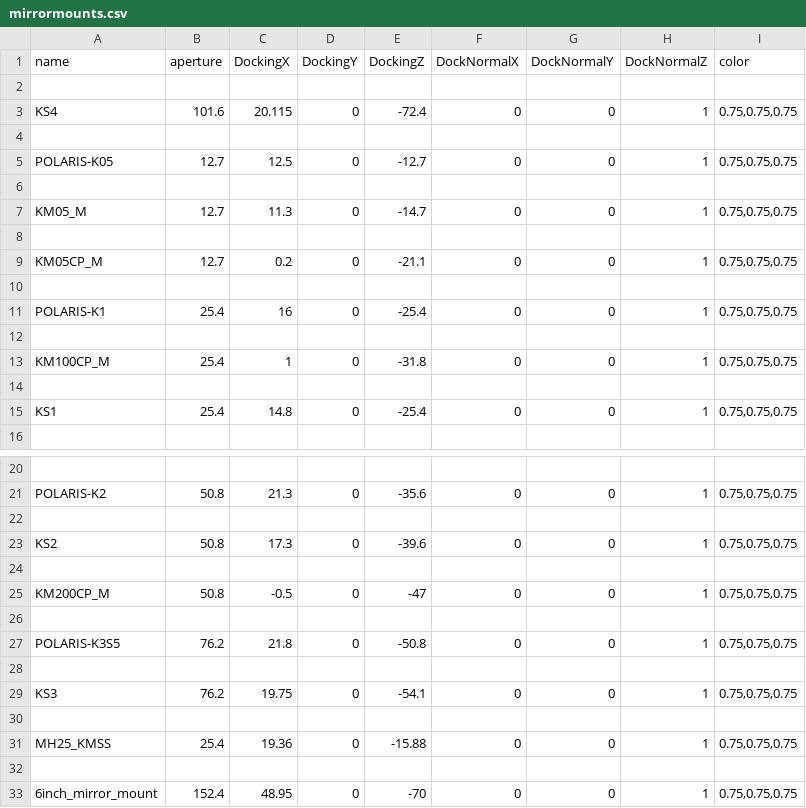
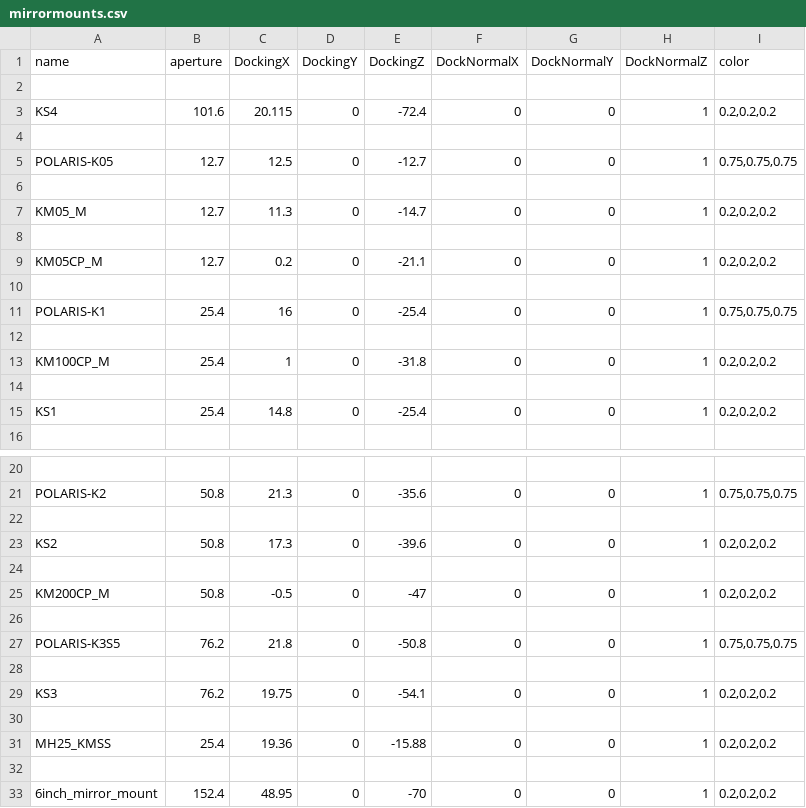
Before and after one commit to klee-mens/LaserCAD, a CSV file: freecad_models/mount_meshes/mirror/mirrormounts.csv, drawn as a sheet; only a part is shown, gaps mark what is left out.

```diff
--- a/freecad_models/mount_meshes/mirror/mirrormounts.csv
+++ b/freecad_models/mount_meshes/mirror/mirrormounts.csv
@@ -2,3 +2,3 @@ name,aperture,DockingX,DockingY,DockingZ,DockNormalX,DockNormalY,DockNormalZ,col
 ,,,,,,,,
-KS4,101.6,20.115,0,-72.4,0,0,1,"0.75,0.75,0.75"
+KS4,101.6,20.115,0,-72.4,0,0,1,"0.2,0.2,0.2"
 ,,,,,,,,
@@ -6,5 +6,5 @@ POLARIS-K05,12.7,12.5,0,-12.7,0,0,1,"0.75,0.75,0.75"
 ,,,,,,,,
-KM05_M,12.7,11.3,0,-14.7,0,0,1,"0.75,0.75,0.75"
+KM05_M,12.7,11.3,0,-14.7,0,0,1,"0.2,0.2,0.2"
 ,,,,,,,,
-KM05CP_M,12.7,0.2,0,-21.1,0,0,1,"0.75,0.75,0.75"
+KM05CP_M,12.7,0.2,0,-21.1,0,0,1,"0.2,0.2,0.2"
 ,,,,,,,,
@@ -12,5 +12,5 @@ POLARIS-K1,25.4,16,0,-25.4,0,0,1,"0.75,0.75,0.75"
 ,,,,,,,,
-KM100CP_M,25.4,1,0,-31.8,0,0,1,"0.75,0.75,0.75"
+KM100CP_M,25.4,1,0,-31.8,0,0,1,"0.2,0.2,0.2"
 ,,,,,,,,
-KS1,25.4,14.8,0,-25.4,0,0,1,"0.75,0.75,0.75"
+KS1,25.4,14.8,0,-25.4,0,0,1,"0.2,0.2,0.2"
 ,,,,,,,,
@@ -22,5 +22,5 @@ POLARIS-K2,50.8,21.3,0,-35.6,0,0,1,"0.75,0.75,0.75"
 ,,,,,,,,
-KS2,50.8,17.3,0,-39.6,0,0,1,"0.75,0.75,0.75"
+KS2,50.8,17.3,0,-39.6,0,0,1,"0.2,0.2,0.2"
 ,,,,,,,,
-KM200CP_M,50.8,-0.5,0,-47,0,0,1,"0.75,0.75,0.75"
+KM200CP_M,50.8,-0.5,0,-47,0,0,1,"0.2,0.2,0.2"
 ,,,,,,,,
@@ -28,6 +28,6 @@ POLARIS-K3S5,76.2,21.8,0,-50.8,0,0,1,"0.75,0.75,0.75"
 ,,,,,,,,
-KS3,76.2,19.75,0,-54.1,0,0,1,"0.75,0.75,0.75"
+KS3,76.2,19.75,0,-54.1,0,0,1,"0.2,0.2,0.2"
 ,,,,,,,,
-MH25_KMSS,25.4,19.36,0,-15.88,0,0,1,"0.75,0.75,0.75"
+MH25_KMSS,25.4,19.36,0,-15.88,0,0,1,"0.2,0.2,0.2"
 ,,,,,,,,
-6inch_mirror_mount,152.4,48.95,0,-70,0,0,1,"0.75,0.75,0.75"
+6inch_mirror_mount,152.4,48.95,0,-70,0,0,1,"0.2,0.2,0.2"
```
Also changed, not shown: freecad_models/mount_meshes/lens/lensmounts.csv, 4 other files.
